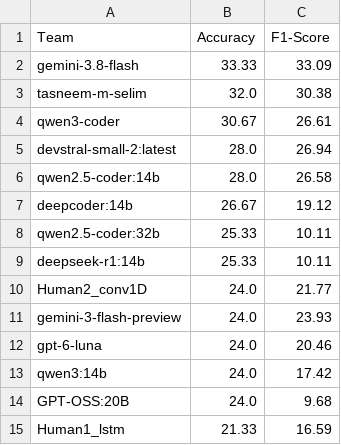
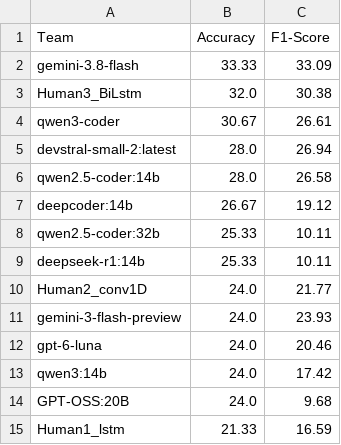
Before and after one commit to tasneem-mselim/VRESEE_Competition, a CSV file: final_leaderboard.csv, drawn as a sheet.

Commit message:
Update final_leaderboard.csv

```diff
--- a/final_leaderboard.csv
+++ b/final_leaderboard.csv
@@ -2,3 +2,3 @@ Team,Accuracy,F1-Score
 gemini-3.8-flash,33.33,33.09
-tasneem-m-selim,32.0,30.38
+Human3_BiLstm,32.0,30.38
 qwen3-coder,30.67,26.61
```
